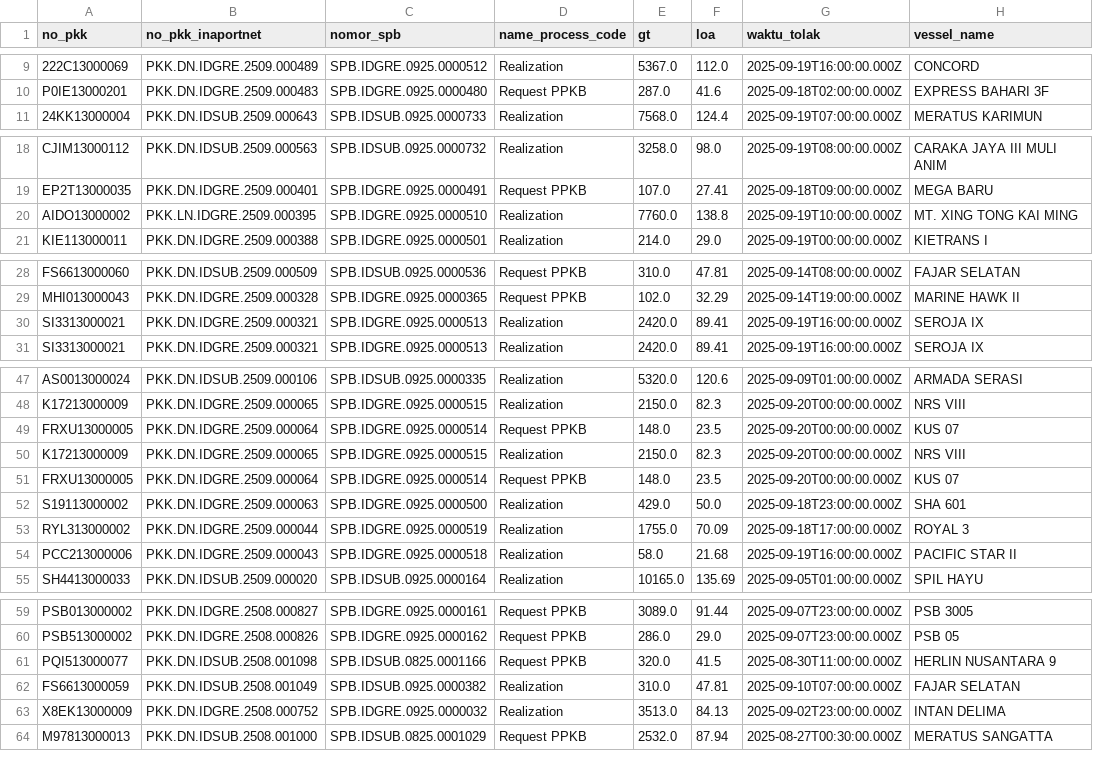
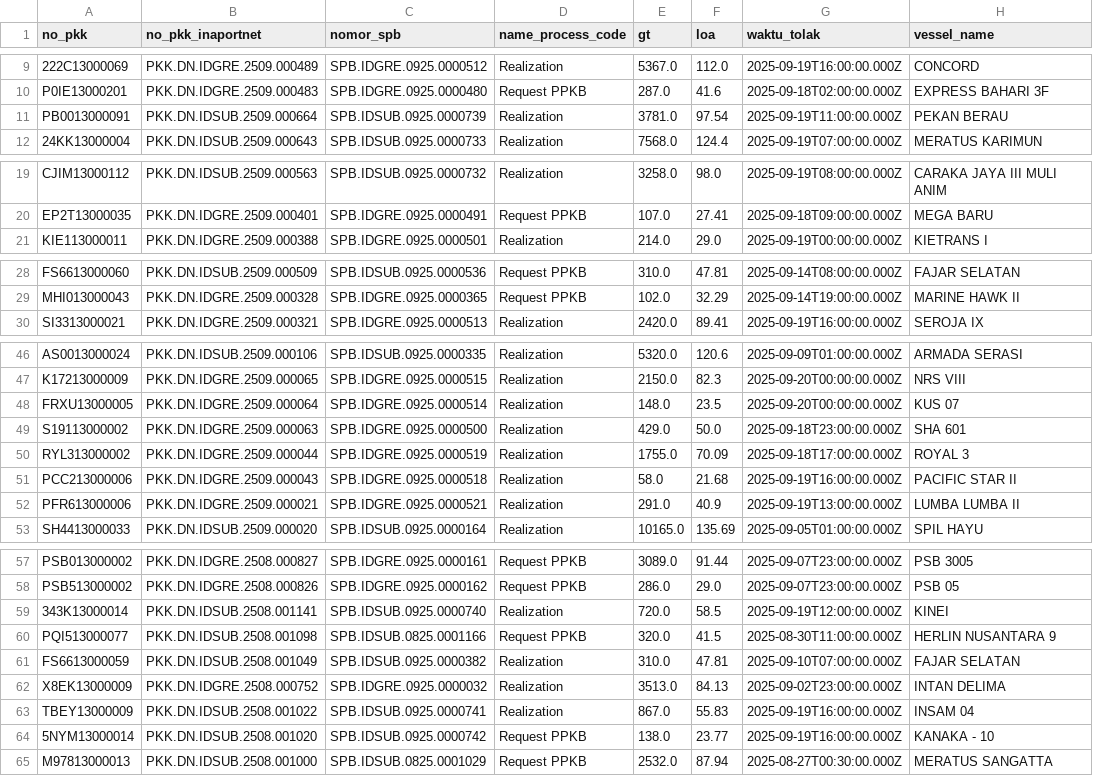
Before and after one commit to Hadi197/Outstanding, a CSV file: gabung.csv, drawn as a sheet; only a part is shown, gaps mark what is left out; removed rows and columns are numbered as before the commit, all else as after; the diff covers the shown part only; the diff names each change by its address in the sheet, - before the commit and + after, or states it on an @@ line.

```diff
--- a/gabung.csv
+++ b/gabung.csv
+row 11: PB0013000091 | PKK.DN.IDSUB.2509.000664 | SPB.IDSUB.0925.0000739 | Realization | 3781.0 | 97.54 | 2025-09-19T11:00:00.000Z | PEKAN BERAU
-row 20: AIDO13000002 | PKK.LN.IDGRE.2509.000395 | SPB.IDGRE.0925.0000510 | Realization | 7760.0 | 138.8 | 2025-09-19T10:00:00.000Z | MT. XING TONG KAI MING
-row 30: SI3313000021 | PKK.DN.IDGRE.2509.000321 | SPB.IDGRE.0925.0000513 | Realization | 2420.0 | 89.41 | 2025-09-19T16:00:00.000Z | SEROJA IX
-D48 (name_process_code): Request PPKB
+D48 (name_process_code): Realization
-row 50: K17213000009 | PKK.DN.IDGRE.2509.000065 | SPB.IDGRE.0925.0000515 | Realization | 2150.0 | 82.3 | 2025-09-20T00:00:00.000Z | NRS VIII
-row 51: FRXU13000005 | PKK.DN.IDGRE.2509.000064 | SPB.IDGRE.0925.0000514 | Request PPKB | 148.0 | 23.5 | 2025-09-20T00:00:00.000Z | KUS 07
+row 52: PFR613000006 | PKK.DN.IDGRE.2509.000021 | SPB.IDGRE.0925.0000521 | Realization | 291.0 | 40.9 | 2025-09-19T13:00:00.000Z | LUMBA LUMBA II
+row 59: 343K13000014 | PKK.DN.IDSUB.2508.001141 | SPB.IDSUB.0925.0000740 | Realization | 720.0 | 58.5 | 2025-09-19T12:00:00.000Z | KINEI
+row 63: TBEY13000009 | PKK.DN.IDSUB.2508.001022 | SPB.IDSUB.0925.0000741 | Realization | 867.0 | 55.83 | 2025-09-19T16:00:00.000Z | INSAM 04
+row 64: 5NYM13000014 | PKK.DN.IDSUB.2508.001020 | SPB.IDSUB.0925.0000742 | Request PPKB | 138.0 | 23.77 | 2025-09-19T16:00:00.000Z | KANAKA - 10
```
Also changed, not shown: 1 added row and 2 removed rows elsewhere in this file.
